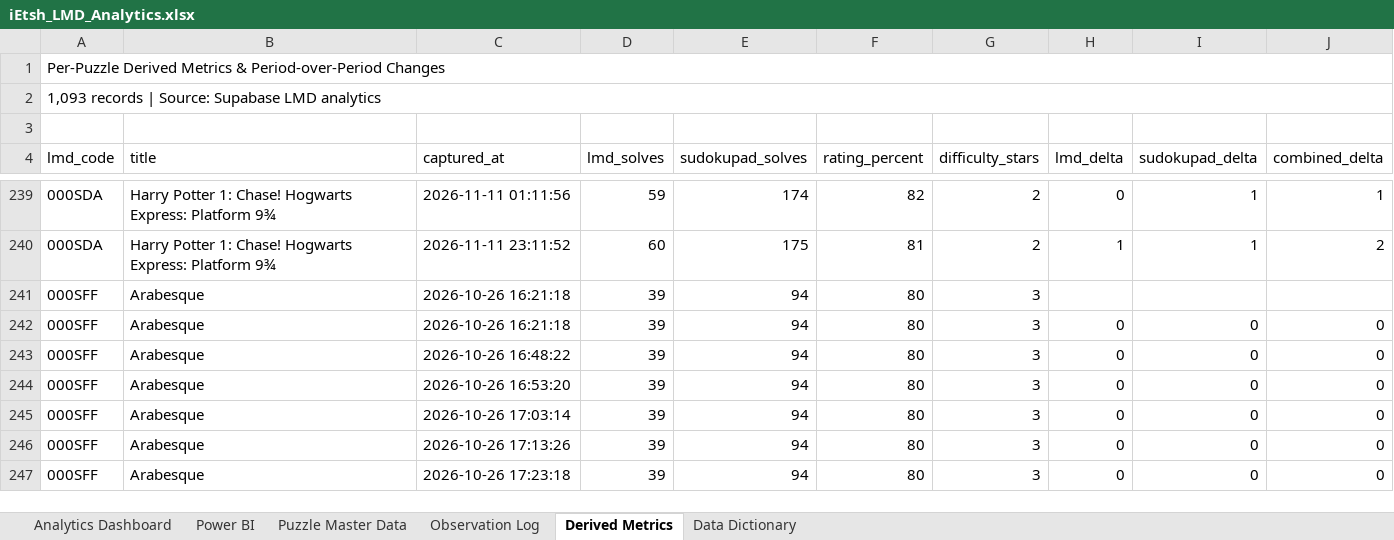
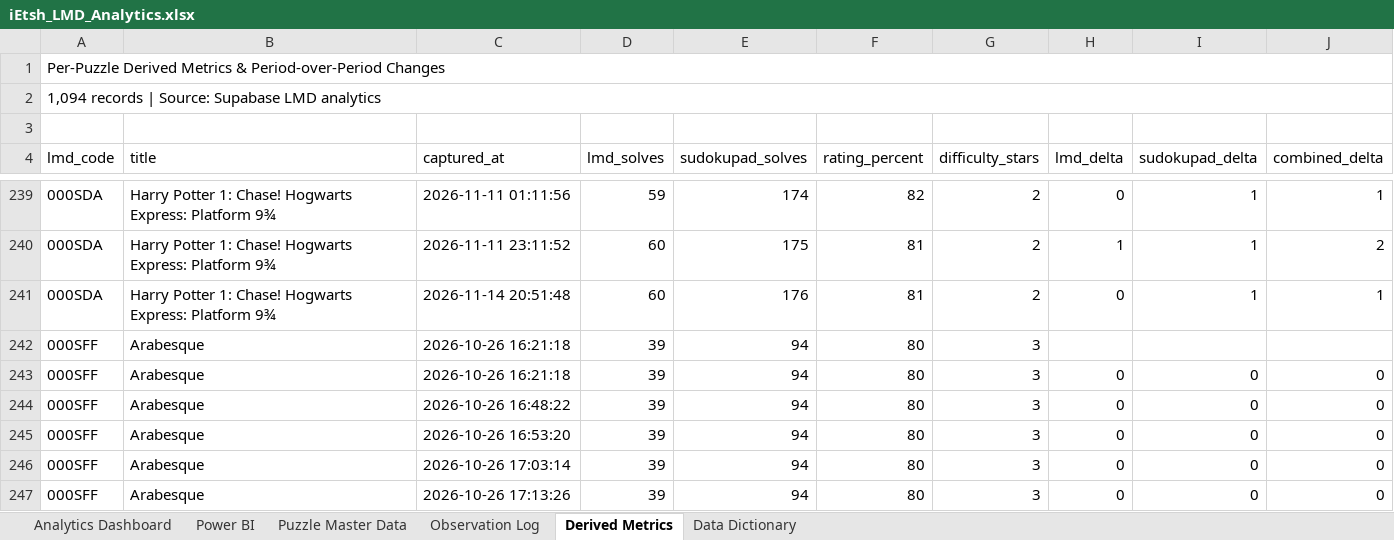
Before and after one commit to iEtsh/iEtsh.sudoku, an Excel workbook: sudoku-ietsh/ietsh/lmd/exports/iEtsh_LMD_Analytics.xlsx, sheet Derived Metrics, drawn as a sheet; only a part is shown, gaps mark what is left out; the shorter side is filled out with more unchanged rows; values as stored, in another font and other column widths than the file's, no cell formats; conditional formats and table styles not drawn; the diff names each change by its address in the sheet, - before the commit and + after, or states it on an @@ line.

```diff
--- a/sudoku-ietsh/ietsh/lmd/exports/iEtsh_LMD_Analytics.xlsx (sheet Derived Metrics)
+++ b/sudoku-ietsh/ietsh/lmd/exports/iEtsh_LMD_Analytics.xlsx (sheet Derived Metrics)
-A2 (lmd_code): 1,093 records |…
+A2 (lmd_code): 1,094 records |…
+row 241: 000SDA | Harry Potter 1: Chase! Hogwarts Express: Platform 9¾ | 2026-11-14 20:51:48 | 60 | 176 | 81 | 2 | 0 | 1 | 1
```
Also changed, not shown: sheet Puzzle Master Data, sheet Observation Log, sheet Power BI, sheet Analytics Dashboard, sheet Data Dictionary, cell formats, hidden cells, charts or pictures, sudoku-ietsh/ietsh/lmd/exports/raw-data/iEtsh_LMD_Raw_Data.xlsx.
